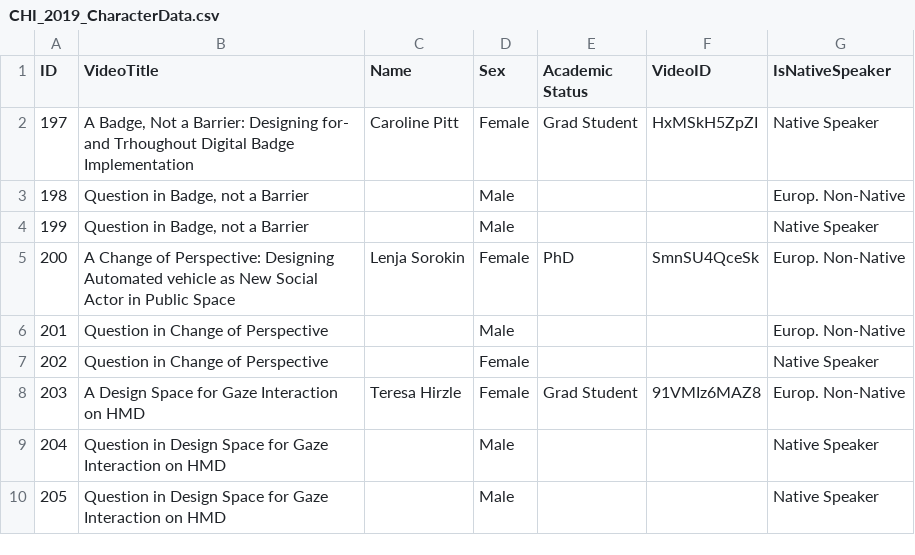
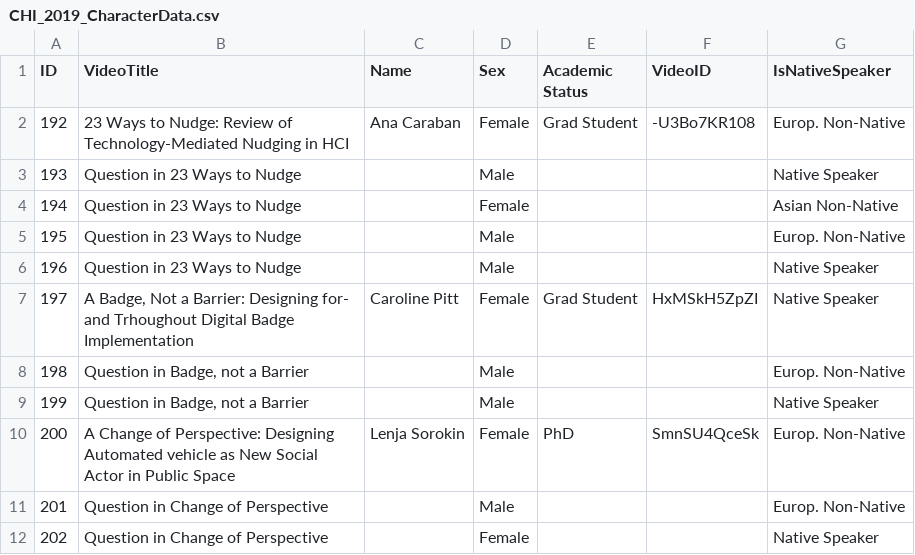
Before and after one commit to EJKraft/MasterThesis, a CSV file: Data/CHI_2019_CharacterData.csv, drawn as a sheet; only a part is shown; the shorter side is filled out with more unchanged rows.

```diff
--- a/Data/CHI_2019_CharacterData.csv
+++ b/Data/CHI_2019_CharacterData.csv
@@ -1,2 +1,7 @@
 ID,VideoTitle,Name,Sex,Academic Status,VideoID,IsNativeSpeaker
+192,23 Ways to Nudge: Review of Technology-Mediated Nudging in HCI,Ana Caraban,Female,Grad Student,-U3Bo7KR108,Europ. Non-Native
+193,Question in 23 Ways to Nudge,,Male,,,Native Speaker
+194,Question in 23 Ways to Nudge,,Female,,,Asian Non-Native
+195,Question in 23 Ways to Nudge,,Male,,,Europ. Non-Native
+196,Question in 23 Ways to Nudge,,Male,,,Native Speaker
 197,"A Badge, Not a Barrier: Designing for- and Trhoughout Digital Badge Implementation",Caroline Pitt,Female,Grad Student,HxMSkH5ZpZI,Native Speaker
```
Also changed, not shown: 13 other files.
